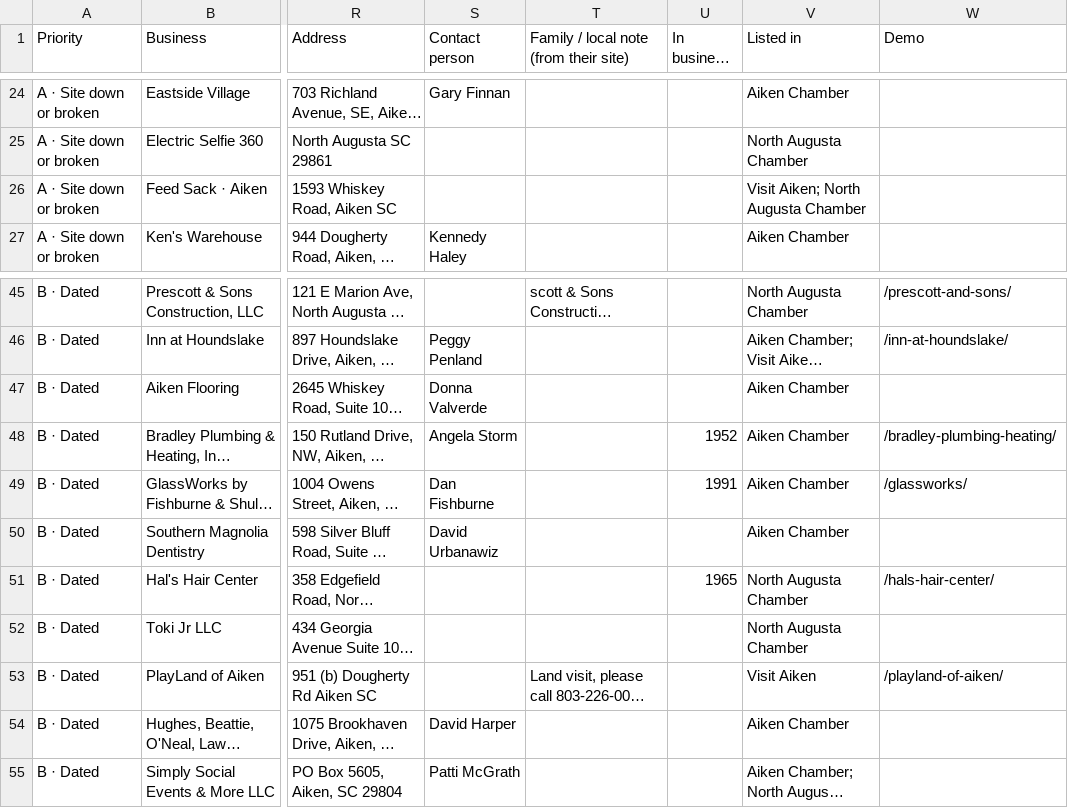
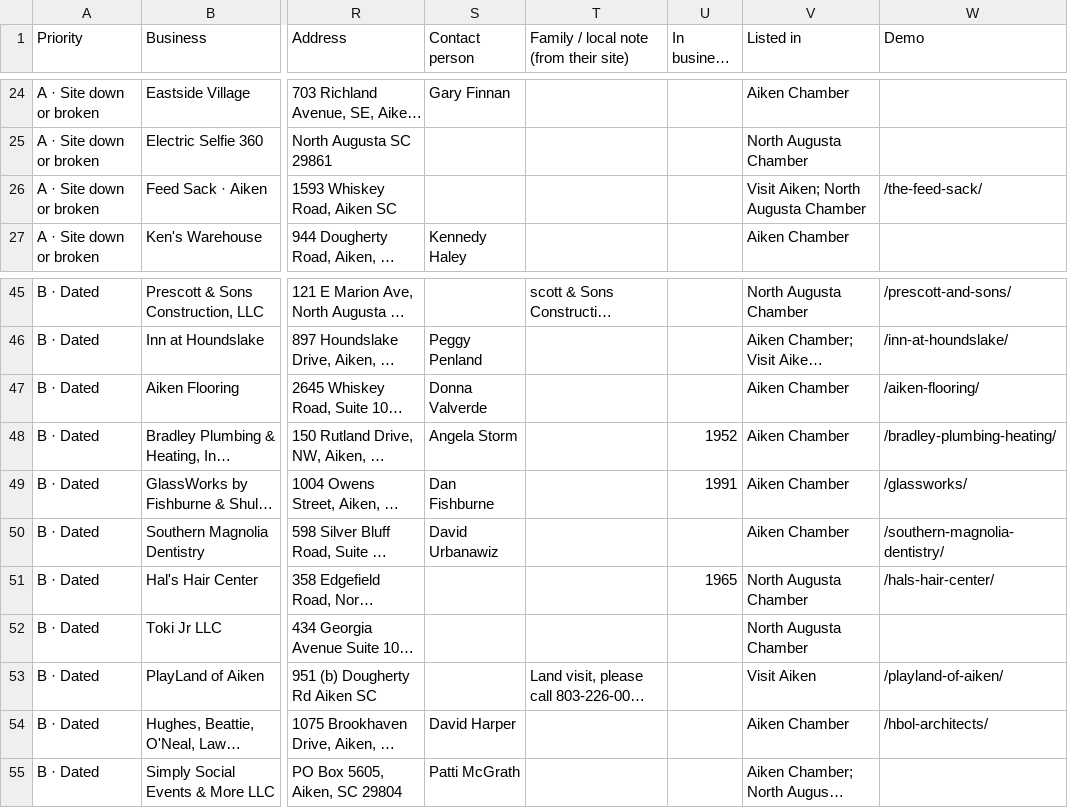
Before and after one commit to showoffjp/Aiken, a CSV file: data/prospects.csv, drawn as a sheet; only a part is shown, gaps mark what is left out; long unchanged cells end in …; the diff names each change by its address in the sheet, - before the commit and + after, or states it on an @@ line.

```diff
--- a/data/prospects.csv
+++ b/data/prospects.csv
-W26 (Demo): (empty)
+W26 (Demo): /the-feed-sack/
-W47 (Demo): (empty)
+W47 (Demo): /aiken-flooring/
-W50 (Demo): (empty)
+W50 (Demo): /southern-magnolia-dentistry/
-W54 (Demo): (empty)
+W54 (Demo): /hbol-architects/
```
Also changed, not shown: 9 other files.
